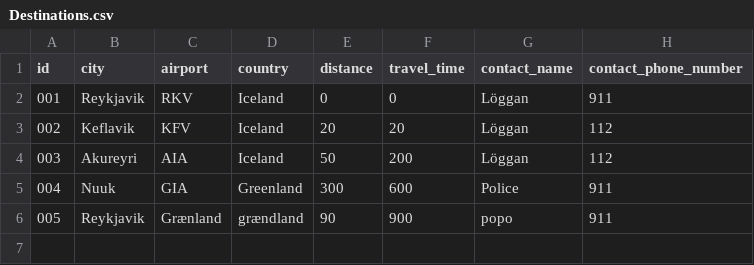
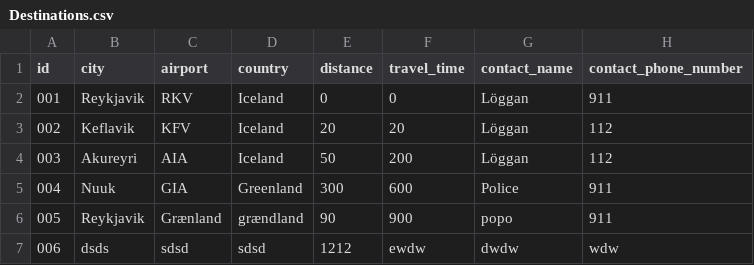
Before and after one commit to GiantMushy/NanAir, a CSV file: Code/DataLayer/Repository/Destinations.csv, drawn as a sheet; the diff names each change by its address in the sheet, - before the commit and + after, or states it on an @@ line.

```diff
--- a/Code/DataLayer/Repository/Destinations.csv
+++ b/Code/DataLayer/Repository/Destinations.csv
+row 7: 006 | dsds | sdsd | sdsd | 1212 | ewdw | dwdw | wdw
```
Also changed, not shown: Code/DataLayer/Repository/Airplanes.csv, 2 other files.
